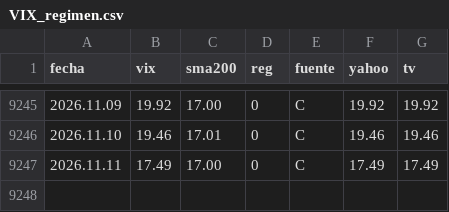
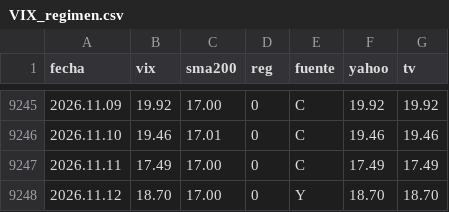
Before and after one commit to Oaragunde/vxn-feed, a CSV file: VIX_regimen.csv, drawn as a sheet; only a part is shown, gaps mark what is left out.

```diff
--- a/VIX_regimen.csv
+++ b/VIX_regimen.csv
@@ -9247 +9247,2 @@ fecha;vix;sma200;reg;fuente;yahoo;tv
 2026.11.11;17.49;17.00;0;C;17.49;17.49
+2026.11.12;18.70;17.00;0;Y;18.70;18.70
```
Also changed, not shown: GVZ_regimen.csv, VIX3M_regimen.csv, 1 other file.
